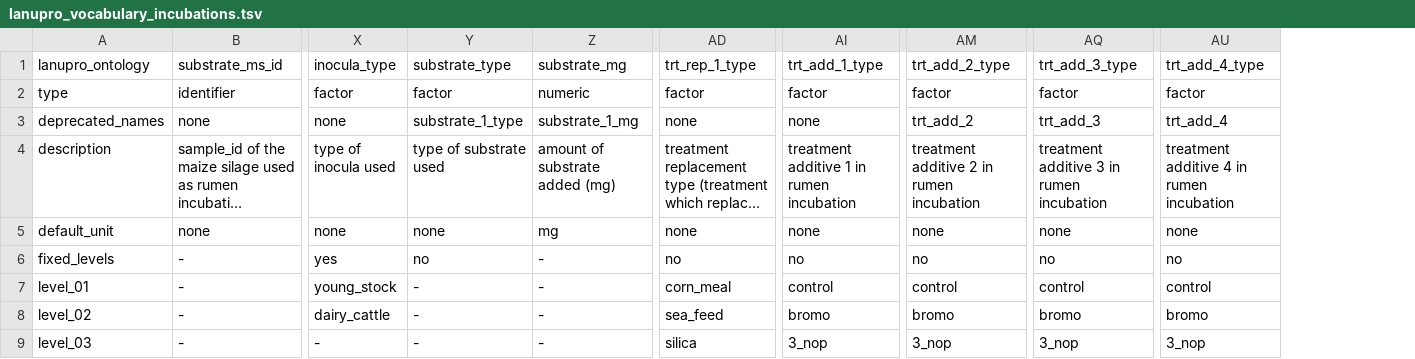
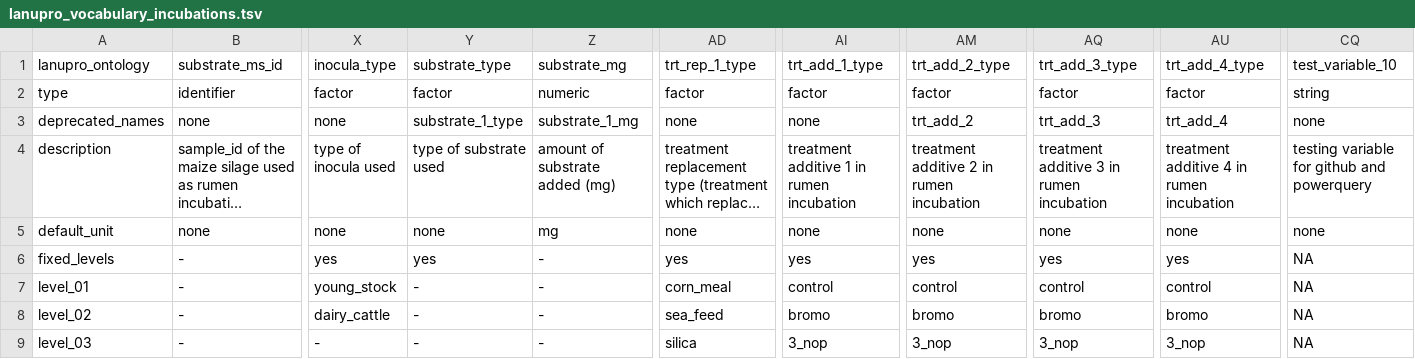
Before and after one commit to lanupro-analytics/lanupro_vocabulary, a TSV file: data/processed/lanupro_vocabulary_incubations.tsv, drawn as a sheet; only a part is shown, gaps mark what is left out; long unchanged cells end in …; the diff names each change by its address in the sheet, - before the commit and + after, or states it on an @@ line.

```diff
--- a/data/processed/lanupro_vocabulary_incubations.tsv
+++ b/data/processed/lanupro_vocabulary_incubations.tsv
+column CQ, rows 1-9: test_variable_10 | string | none | testing variable for github and powerquery | none | NA | NA | NA | NA
-Y6: no
+Y6: yes
-AD6: no
+AD6: yes
-AI6: no
+AI6: yes
-AM6: no
+AM6: yes
-AQ6: no
+AQ6: yes
-AU6: no
+AU6: yes
```
